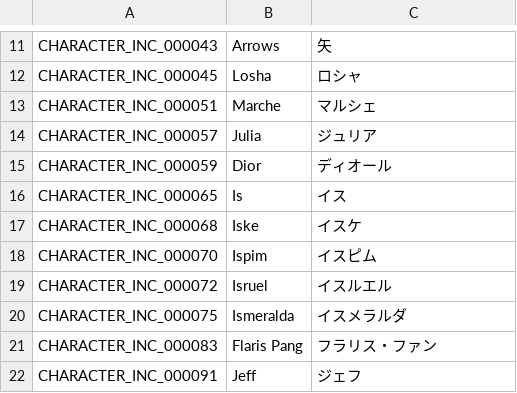
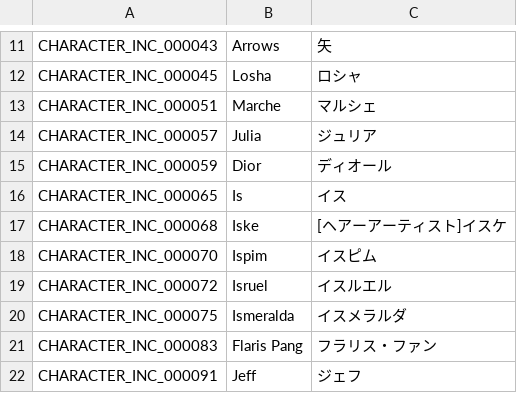
Before and after one commit to rica-augur/Flyff-Universe-Translations, a CSV file: Japanese/Characters.csv, drawn as a sheet; only a part is shown, gaps mark what is left out.

```diff
--- a/Japanese/Characters.csv
+++ b/Japanese/Characters.csv
@@ -16,3 +16,3 @@ CHARACTER_INC_000059,Dior,ディオール
 CHARACTER_INC_000065,Is,イス
-CHARACTER_INC_000068,Iske,イスケ
+CHARACTER_INC_000068,Iske,[ヘアーアーティスト]イスケ
 CHARACTER_INC_000070,Ispim,イスピム
```
